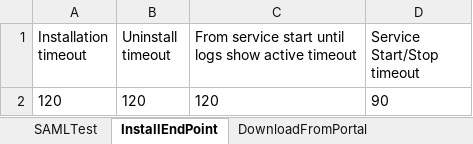
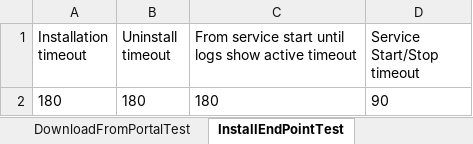
Before and after one commit to mosheavidor1/Nep_Next09.12.20, an Excel workbook: nep-automation/src/main/java/DataFiles/DataFile.xlsx, sheet InstallEndPointTest, drawn as a sheet; values as stored, in another font and other column widths than the file's, no borders; removed rows and columns are numbered as before the commit, all else as after; the diff names each change by its address in the sheet, - before the commit and + after, or states it on an @@ line.

Commit message:
Updating new tests added and adjustments to new folder structure

```diff
--- a/nep-automation/src/main/java/DataFiles/DataFile.xlsx (sheet InstallEndPointTest)
+++ b/nep-automation/src/main/java/DataFiles/DataFile.xlsx (sheet InstallEndPointTest)
-sheet tab: InstallEndPoint
+sheet tab: InstallEndPointTest
-sheet tab: DownloadFromPortal
+sheet tab: DownloadFromPortalTest
@@ sheet tab order changed: DownloadFromPortalTest | InstallEndPointTest @@
-row 2: 120 | 120 | 120 | 90
+row 2: 180 | 180 | 180 | 90
```
Also changed, not shown: sheet DownloadFromPortalTest, other sheet tabs, 38 other files.
